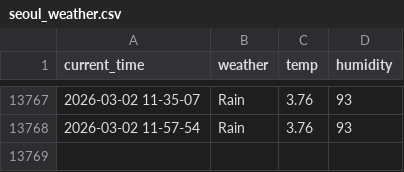
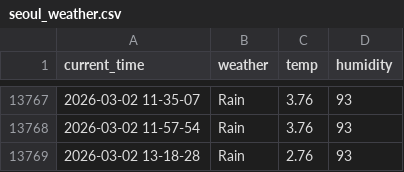
Before and after one commit to yakgwa/Seoul_weather_5_m, a CSV file: seoul_weather.csv, drawn as a sheet; only a part is shown, gaps mark what is left out.

```diff
--- a/seoul_weather.csv
+++ b/seoul_weather.csv
@@ -13768 +13768,2 @@ current_time,weather,temp,humidity
 2026-03-02 11-57-54,Rain,3.76,93
+2026-03-02 13-18-28,Rain,2.76,93
```
